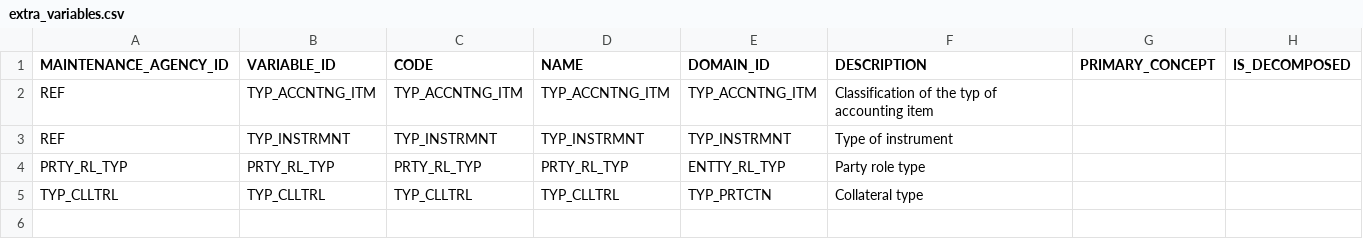
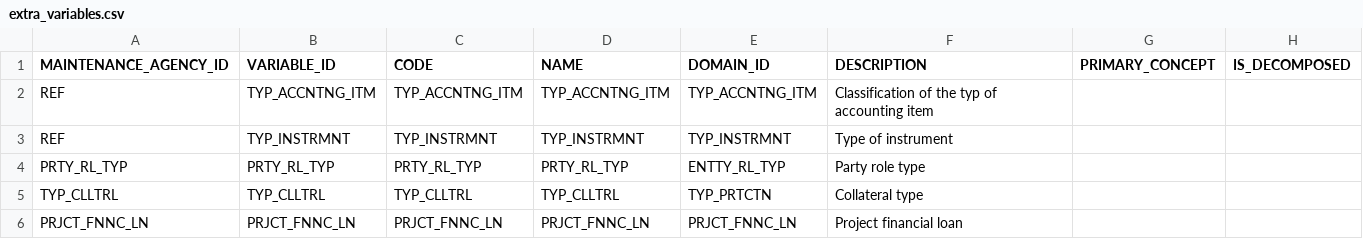
Before and after one commit to regcommunity/FreeBIRD_EIL_67, a CSV file: birds_nest/resources/extra_variables/extra_variables.csv, drawn as a sheet.

Commit message:
add PRJCT_FNNC_LN to extra variables #7
https://github.com/regcommunity/FreeBIRD_EIL_67/issues/7

```diff
--- a/birds_nest/resources/extra_variables/extra_variables.csv
+++ b/birds_nest/resources/extra_variables/extra_variables.csv
@@ -5 +5,2 @@ PRTY_RL_TYP,PRTY_RL_TYP,PRTY_RL_TYP,PRTY_RL_TYP,ENTTY_RL_TYP,Party role type,,
 TYP_CLLTRL,TYP_CLLTRL,TYP_CLLTRL,TYP_CLLTRL,TYP_PRTCTN,Collateral type,,
+PRJCT_FNNC_LN,PRJCT_FNNC_LN,PRJCT_FNNC_LN,PRJCT_FNNC_LN,PRJCT_FNNC_LN,Project financial loan,,
```
